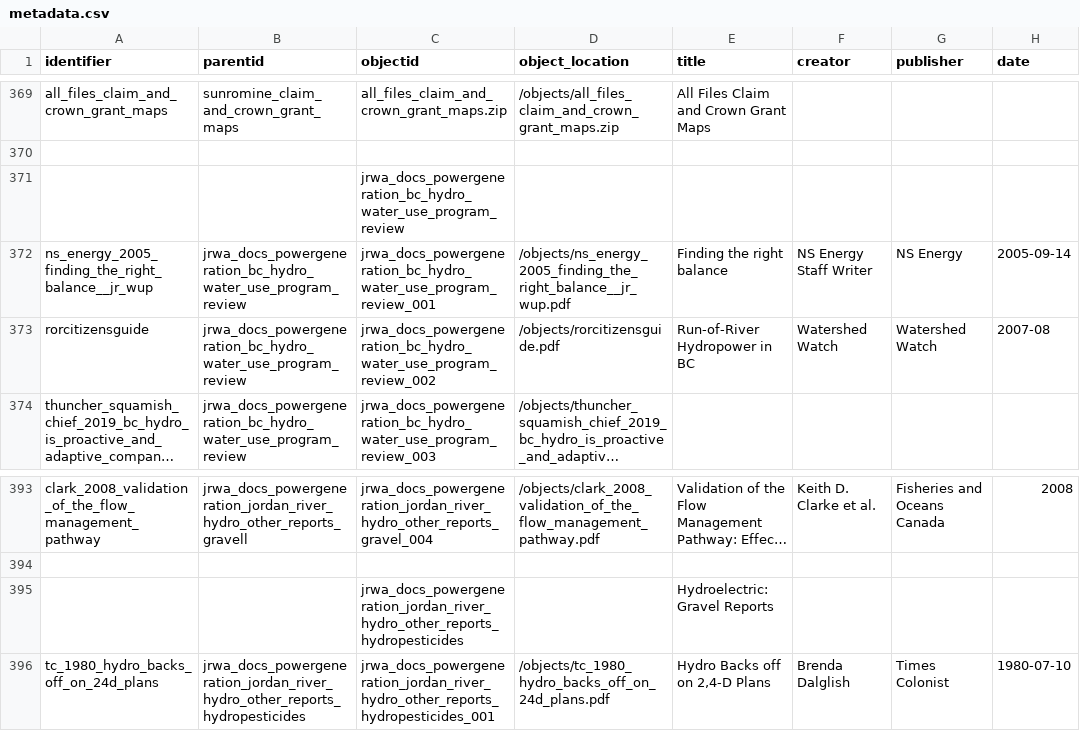
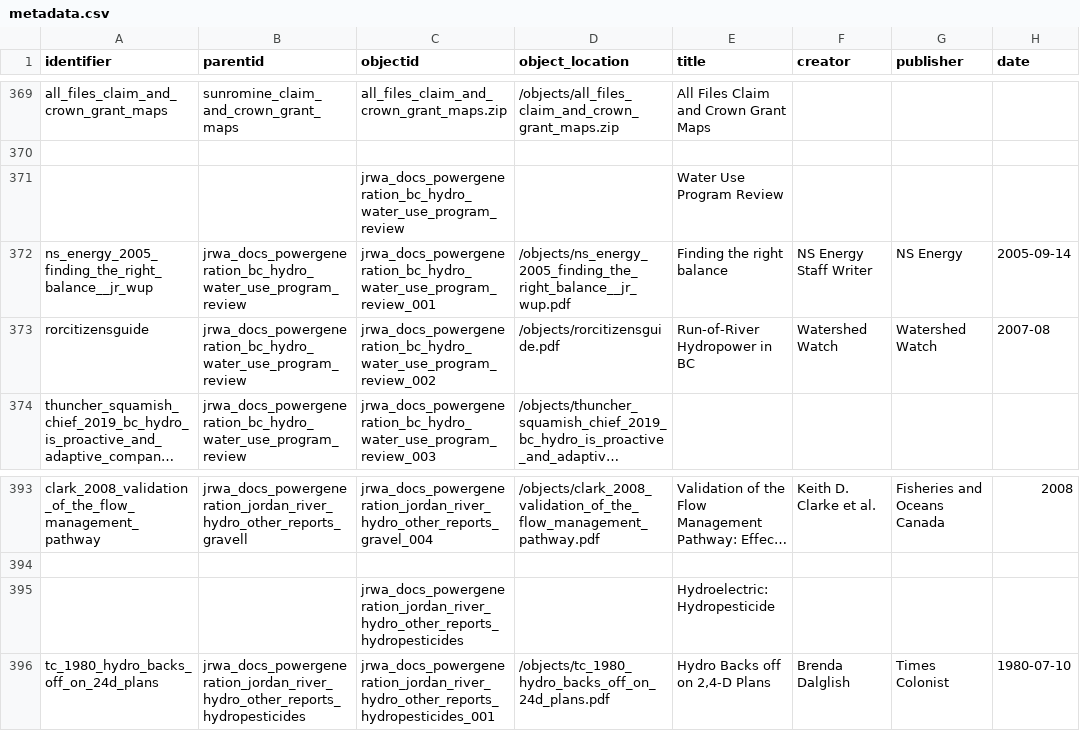
Before and after one commit to JRWA-Archive/JRWA-Archive, a CSV file: _data/metadata.csv, drawn as a sheet; only a part is shown, gaps mark what is left out; long unchanged cells end in …; the diff names each change by its address in the sheet, - before the commit and + after, or states it on an @@ line.

Commit message:
updated meta

```diff
--- a/_data/metadata.csv
+++ b/_data/metadata.csv
-E371 (title): (empty)
+E371 (title): Water Use Program Review
-E395 (title): Hydroelectric: Gravel Reports
+E395 (title): Hydroelectric: Hydropesticide
```
